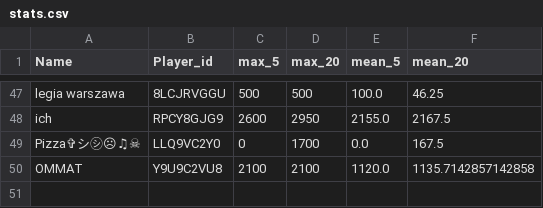
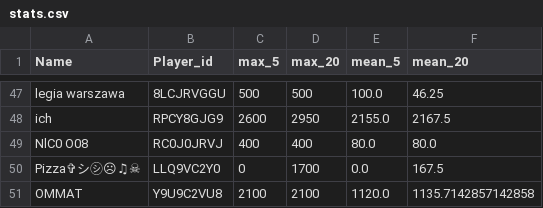
Before and after one commit to FabianL1908/ClashRoyalePerformance, a CSV file: stats.csv, drawn as a sheet; only a part is shown, gaps mark what is left out; the diff names each change by its address in the sheet, - before the commit and + after, or states it on an @@ line.

```diff
--- a/stats.csv
+++ b/stats.csv
+row 49: NlC0 O08 | RC0J0JRVJ | 400 | 400 | 80.0 | 80.0
```
